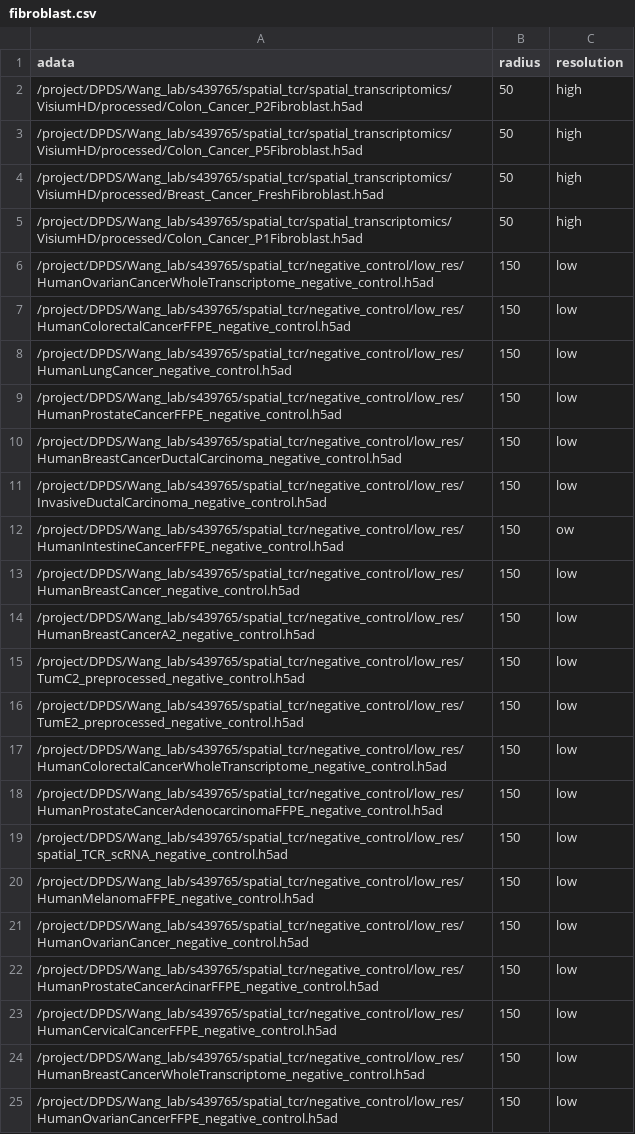
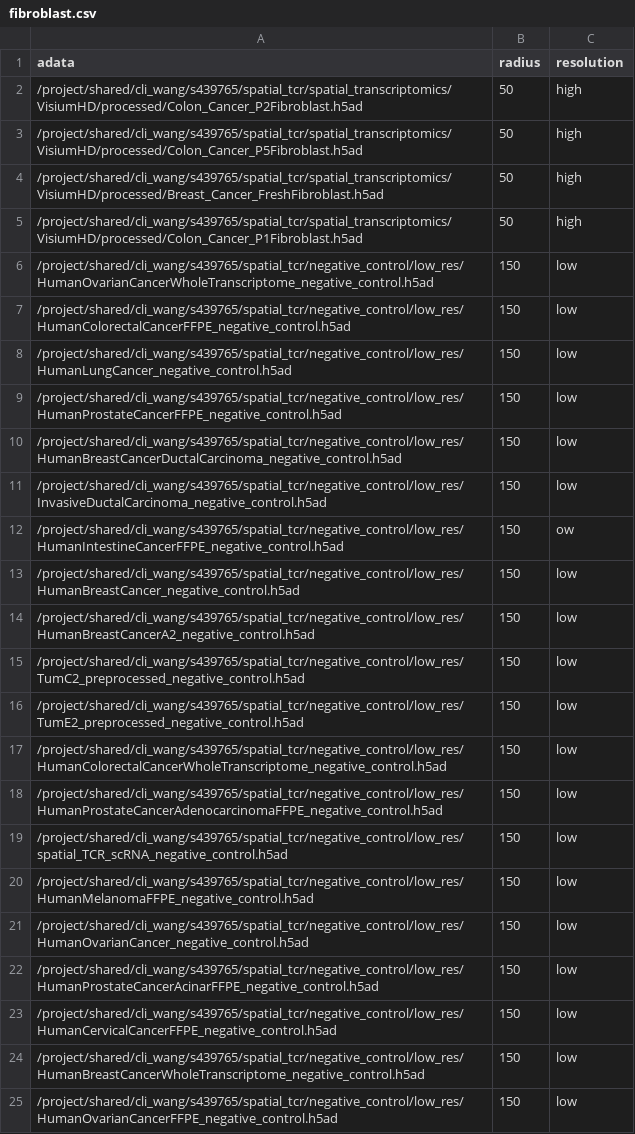
Before and after one commit to yaober/SPACER, a CSV file: data/all_data/fibroblast.csv, drawn as a sheet; the diff names each change by its address in the sheet, - before the commit and + after, or states it on an @@ line.

```diff
--- a/data/all_data/fibroblast.csv
+++ b/data/all_data/fibroblast.csv
-A2 (adata): /project/DPDS/Wang_lab/s439765/spatial_tcr/spatial_transcriptomics/VisiumHD/processed/Colon_Cancer_P2Fibroblast.h5ad
+A2 (adata): /project/shared/cli_wang/s439765/spatial_tcr/spatial_transcriptomics/VisiumHD/processed/Colon_Cancer_P2Fibroblast.h5ad
-A3 (adata): /project/DPDS/Wang_lab/s439765/spatial_tcr/spatial_transcriptomics/VisiumHD/processed/Colon_Cancer_P5Fibroblast.h5ad
+A3 (adata): /project/shared/cli_wang/s439765/spatial_tcr/spatial_transcriptomics/VisiumHD/processed/Colon_Cancer_P5Fibroblast.h5ad
-A4 (adata): /project/DPDS/Wang_lab/s439765/spatial_tcr/spatial_transcriptomics/VisiumHD/processed/Breast_Cancer_FreshFibroblast.h5ad
+A4 (adata): /project/shared/cli_wang/s439765/spatial_tcr/spatial_transcriptomics/VisiumHD/processed/Breast_Cancer_FreshFibroblast.h5ad
-A5 (adata): /project/DPDS/Wang_lab/s439765/spatial_tcr/spatial_transcriptomics/VisiumHD/processed/Colon_Cancer_P1Fibroblast.h5ad
+A5 (adata): /project/shared/cli_wang/s439765/spatial_tcr/spatial_transcriptomics/VisiumHD/processed/Colon_Cancer_P1Fibroblast.h5ad
-A6 (adata): /project/DPDS/Wang_lab/s439765/spatial_tcr/negative_control/low_res/HumanOvarianCancerWholeTranscriptome_negative_control.h5ad
+A6 (adata): /project/shared/cli_wang/s439765/spatial_tcr/negative_control/low_res/HumanOvarianCancerWholeTranscriptome_negative_control.h5ad
-A7 (adata): /project/DPDS/Wang_lab/s439765/spatial_tcr/negative_control/low_res/HumanColorectalCancerFFPE_negative_control.h5ad
+A7 (adata): /project/shared/cli_wang/s439765/spatial_tcr/negative_control/low_res/HumanColorectalCancerFFPE_negative_control.h5ad
-A8 (adata): /project/DPDS/Wang_lab/s439765/spatial_tcr/negative_control/low_res/HumanLungCancer_negative_control.h5ad
+A8 (adata): /project/shared/cli_wang/s439765/spatial_tcr/negative_control/low_res/HumanLungCancer_negative_control.h5ad
-A9 (adata): /project/DPDS/Wang_lab/s439765/spatial_tcr/negative_control/low_res/HumanProstateCancerFFPE_negative_control.h5ad
+A9 (adata): /project/shared/cli_wang/s439765/spatial_tcr/negative_control/low_res/HumanProstateCancerFFPE_negative_control.h5ad
-A10 (adata): /project/DPDS/Wang_lab/s439765/spatial_tcr/negative_control/low_res/HumanBreastCancerDuctalCarcinoma_negative_control.h5ad
+A10 (adata): /project/shared/cli_wang/s439765/spatial_tcr/negative_control/low_res/HumanBreastCancerDuctalCarcinoma_negative_control.h5ad
-A11 (adata): /project/DPDS/Wang_lab/s439765/spatial_tcr/negative_control/low_res/InvasiveDuctalCarcinoma_negative_control.h5ad
+A11 (adata): /project/shared/cli_wang/s439765/spatial_tcr/negative_control/low_res/InvasiveDuctalCarcinoma_negative_control.h5ad
-A12 (adata): /project/DPDS/Wang_lab/s439765/spatial_tcr/negative_control/low_res/HumanIntestineCancerFFPE_negative_control.h5ad
+A12 (adata): /project/shared/cli_wang/s439765/spatial_tcr/negative_control/low_res/HumanIntestineCancerFFPE_negative_control.h5ad
-A13 (adata): /project/DPDS/Wang_lab/s439765/spatial_tcr/negative_control/low_res/HumanBreastCancer_negative_control.h5ad
+A13 (adata): /project/shared/cli_wang/s439765/spatial_tcr/negative_control/low_res/HumanBreastCancer_negative_control.h5ad
-A14 (adata): /project/DPDS/Wang_lab/s439765/spatial_tcr/negative_control/low_res/HumanBreastCancerA2_negative_control.h5ad
+A14 (adata): /project/shared/cli_wang/s439765/spatial_tcr/negative_control/low_res/HumanBreastCancerA2_negative_control.h5ad
-A15 (adata): /project/DPDS/Wang_lab/s439765/spatial_tcr/negative_control/low_res/TumC2_preprocessed_negative_control.h5ad
+A15 (adata): /project/shared/cli_wang/s439765/spatial_tcr/negative_control/low_res/TumC2_preprocessed_negative_control.h5ad
-A16 (adata): /project/DPDS/Wang_lab/s439765/spatial_tcr/negative_control/low_res/TumE2_preprocessed_negative_control.h5ad
+A16 (adata): /project/shared/cli_wang/s439765/spatial_tcr/negative_control/low_res/TumE2_preprocessed_negative_control.h5ad
-A17 (adata): /project/DPDS/Wang_lab/s439765/spatial_tcr/negative_control/low_res/HumanColorectalCancerWholeTranscriptome_negative_control.h5ad
+A17 (adata): /project/shared/cli_wang/s439765/spatial_tcr/negative_control/low_res/HumanColorectalCancerWholeTranscriptome_negative_control.h5ad
-A18 (adata): /project/DPDS/Wang_lab/s439765/spatial_tcr/negative_control/low_res/HumanProstateCancerAdenocarcinomaFFPE_negative_control.h5ad
+A18 (adata): /project/shared/cli_wang/s439765/spatial_tcr/negative_control/low_res/HumanProstateCancerAdenocarcinomaFFPE_negative_control.h5ad
-A19 (adata): /project/DPDS/Wang_lab/s439765/spatial_tcr/negative_control/low_res/spatial_TCR_scRNA_negative_control.h5ad
+A19 (adata): /project/shared/cli_wang/s439765/spatial_tcr/negative_control/low_res/spatial_TCR_scRNA_negative_control.h5ad
-A20 (adata): /project/DPDS/Wang_lab/s439765/spatial_tcr/negative_control/low_res/HumanMelanomaFFPE_negative_control.h5ad
+A20 (adata): /project/shared/cli_wang/s439765/spatial_tcr/negative_control/low_res/HumanMelanomaFFPE_negative_control.h5ad
-A21 (adata): /project/DPDS/Wang_lab/s439765/spatial_tcr/negative_control/low_res/HumanOvarianCancer_negative_control.h5ad
+A21 (adata): /project/shared/cli_wang/s439765/spatial_tcr/negative_control/low_res/HumanOvarianCancer_negative_control.h5ad
-A22 (adata): /project/DPDS/Wang_lab/s439765/spatial_tcr/negative_control/low_res/HumanProstateCancerAcinarFFPE_negative_control.h5ad
+A22 (adata): /project/shared/cli_wang/s439765/spatial_tcr/negative_control/low_res/HumanProstateCancerAcinarFFPE_negative_control.h5ad
-A23 (adata): /project/DPDS/Wang_lab/s439765/spatial_tcr/negative_control/low_res/HumanCervicalCancerFFPE_negative_control.h5ad
+A23 (adata): /project/shared/cli_wang/s439765/spatial_tcr/negative_control/low_res/HumanCervicalCancerFFPE_negative_control.h5ad
-A24 (adata): /project/DPDS/Wang_lab/s439765/spatial_tcr/negative_control/low_res/HumanBreastCancerWholeTranscriptome_negative_control.h5ad
+A24 (adata): /project/shared/cli_wang/s439765/spatial_tcr/negative_control/low_res/HumanBreastCancerWholeTranscriptome_negative_control.h5ad
-A25 (adata): /project/DPDS/Wang_lab/s439765/spatial_tcr/negative_control/low_res/HumanOvarianCancerFFPE_negative_control.h5ad
+A25 (adata): /project/shared/cli_wang/s439765/spatial_tcr/negative_control/low_res/HumanOvarianCancerFFPE_negative_control.h5ad
```
Also changed, not shown: data/all_data/b_cell.csv, data/all_data/endothelial.csv, 12 other files.
